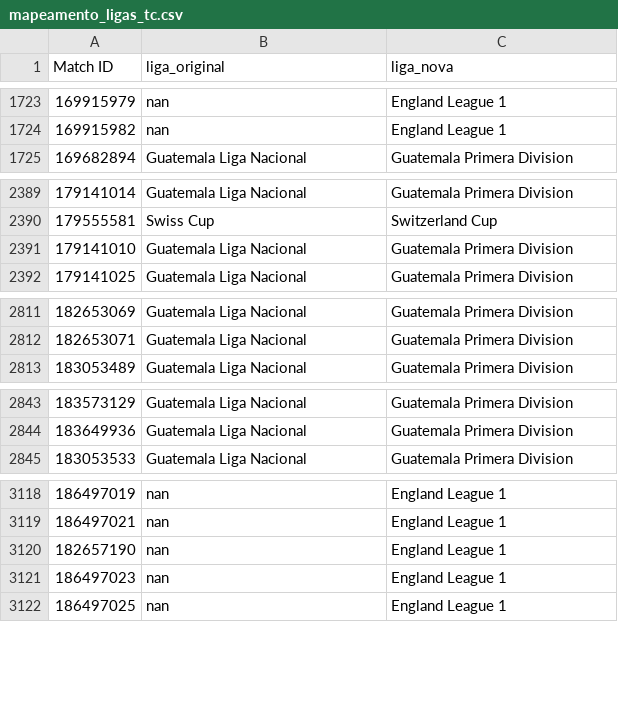
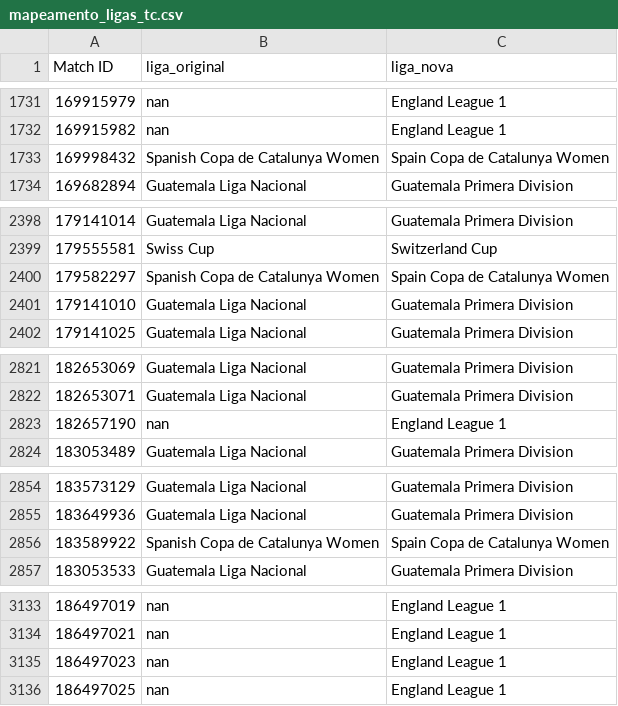
Before and after one commit to gatodegravata/vulp-stats, a CSV file: ops/mapeamento_ligas_tc.csv, drawn as a sheet; only a part is shown, gaps mark what is left out; the diff covers the shown part only.

```diff
--- a/ops/mapeamento_ligas_tc.csv
+++ b/ops/mapeamento_ligas_tc.csv
@@ -1724,2 +1732,3 @@
 169915982,nan,England League 1
+169998432,Spanish Copa de Catalunya Women,Spain Copa de Catalunya Women
 169682894,Guatemala Liga Nacional,Guatemala Primera Division
@@ -2390,2 +2399,3 @@
 179555581,Swiss Cup,Switzerland Cup
+179582297,Spanish Copa de Catalunya Women,Spain Copa de Catalunya Women
 179141010,Guatemala Liga Nacional,Guatemala Primera Division
@@ -2812,2 +2822,3 @@
 182653071,Guatemala Liga Nacional,Guatemala Primera Division
+182657190,nan,England League 1
 183053489,Guatemala Liga Nacional,Guatemala Primera Division
@@ -2844,2 +2855,3 @@
 183649936,Guatemala Liga Nacional,Guatemala Primera Division
+183589922,Spanish Copa de Catalunya Women,Spain Copa de Catalunya Women
 183053533,Guatemala Liga Nacional,Guatemala Primera Division
@@ -3119,3 +3134,2 @@
 186497021,nan,England League 1
-182657190,nan,England League 1
 186497023,nan,England League 1
```
Also changed, not shown: 11 added rows and 12 moved rows elsewhere in this file, ops/mapeamento_times_tc.csv.
